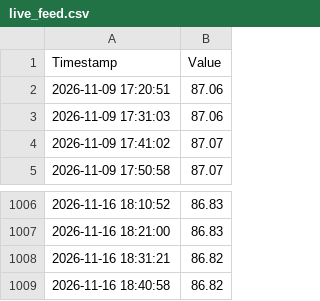
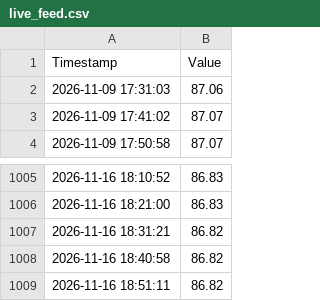
Before and after one commit to jeraldseet/gatun-lake-live-monitor, a CSV file: live_feed.csv, drawn as a sheet; only a part is shown, gaps mark what is left out; removed rows and columns are numbered as before the commit, all else as after; the diff names each change by its address in the sheet, - before the commit and + after, or states it on an @@ line.

```diff
--- a/live_feed.csv
+++ b/live_feed.csv
-row 2: 2026-11-09 17:20:51 | 87.06
+row 1009: 2026-11-16 18:51:11 | 86.82
```
